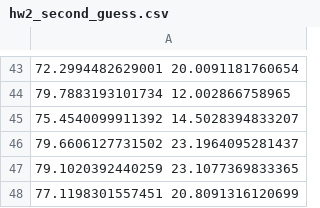
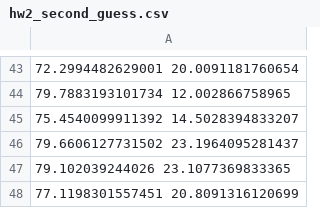
Before and after one commit to juanwulu/courses, a CSV file: purdue/stat656-fall2024/homework2/data/hw2_second_guess.csv, drawn as a sheet; only a part is shown, gaps mark what is left out.

Commit message:
stat656(hw2): Finish homework 2

```diff
--- a/purdue/stat656-fall2024/homework2/data/hw2_second_guess.csv
+++ b/purdue/stat656-fall2024/homework2/data/hw2_second_guess.csv
@@ -46,3 +46,3 @@
 79.6606127731502 23.1964095281437
-79.1020392440259 23.1077369833365
+79.102039244026 23.1077369833365
 77.1198301557451 20.8091316120699
```
Also changed, not shown: 3 other files.
